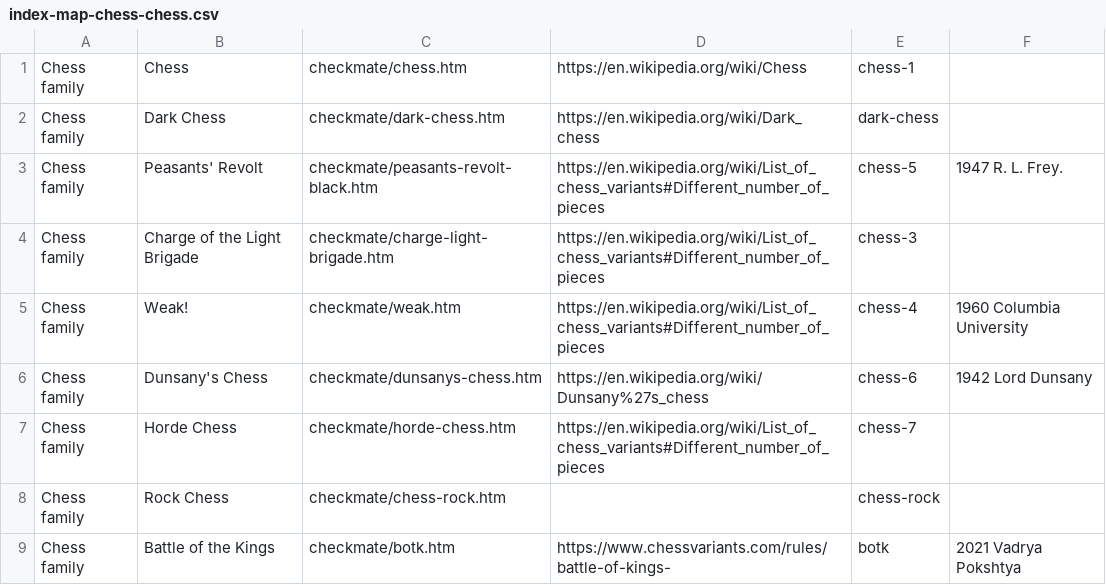
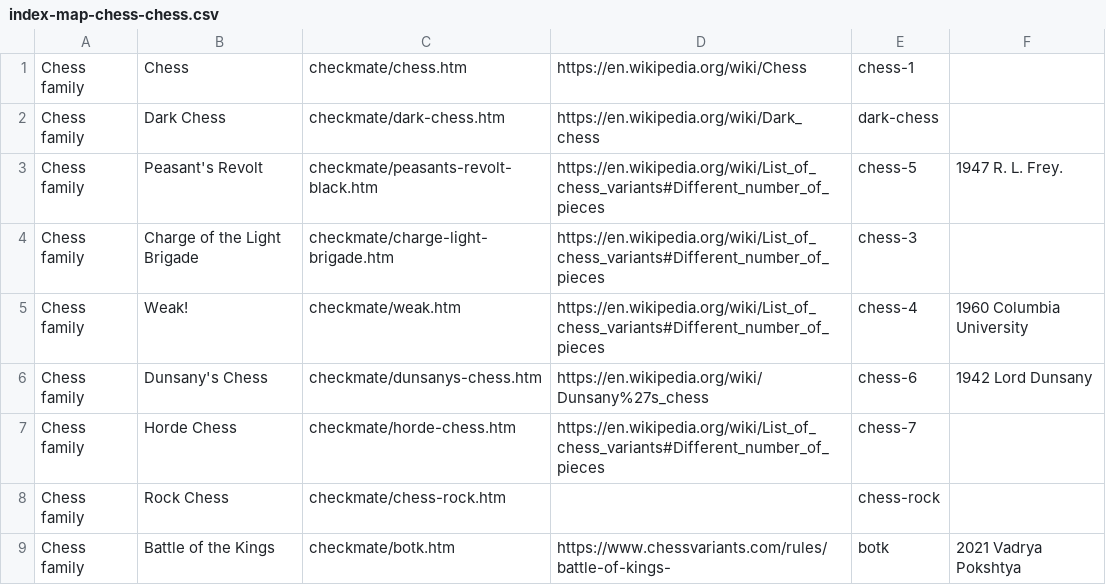
Before and after one commit to DagazProject/DagazProject.github.io, a CSV file: index-map-chess-chess.csv, drawn as a sheet.

```diff
--- a/index-map-chess-chess.csv
+++ b/index-map-chess-chess.csv
@@ -2,3 +2,3 @@
 Chess family;Dark Chess;checkmate/dark-chess.htm;https://en.wikipedia.org/wiki/Dark_chess;dark-chess;
-Chess family;Peasants' Revolt;checkmate/peasants-revolt-black.htm;https://en.wikipedia.org/wiki/List_of_chess_variants#Different_number_of_pieces;chess-5;1947 R. L. Frey.
+Chess family;Peasant's Revolt;checkmate/peasants-revolt-black.htm;https://en.wikipedia.org/wiki/List_of_chess_variants#Different_number_of_pieces;chess-5;1947 R. L. Frey.
 Chess family;Charge of the Light Brigade;checkmate/charge-light-brigade.htm;https://en.wikipedia.org/wiki/List_of_chess_variants#Different_number_of_pieces;chess-3;
```
Also changed, not shown: 1 other file.
